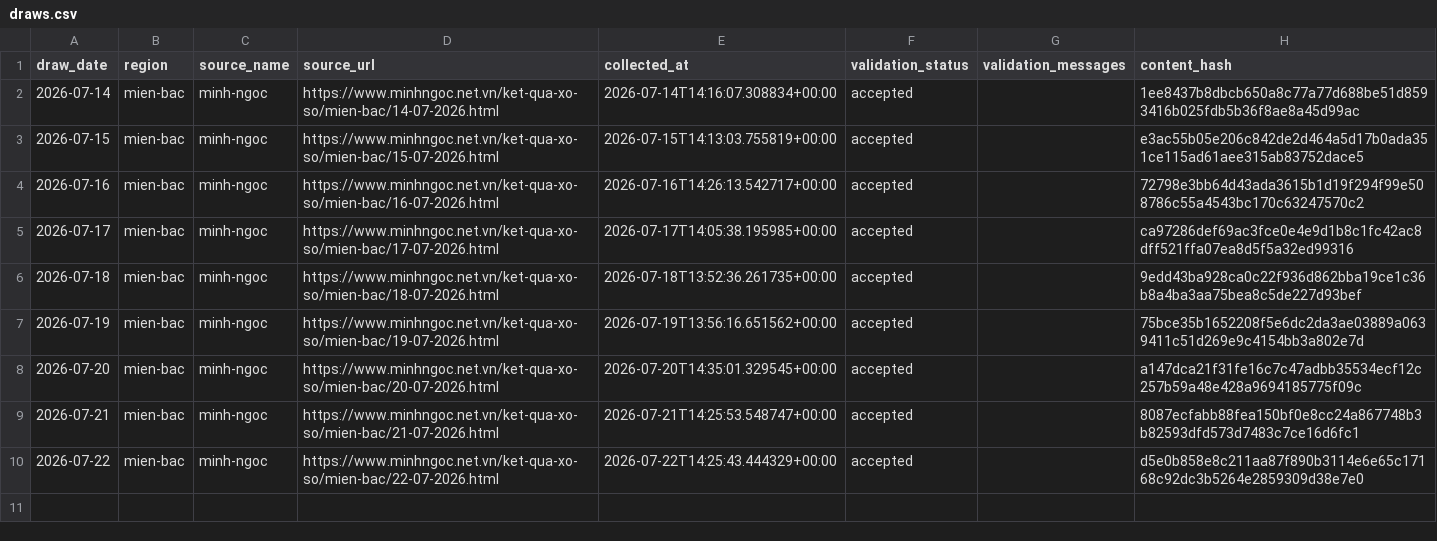
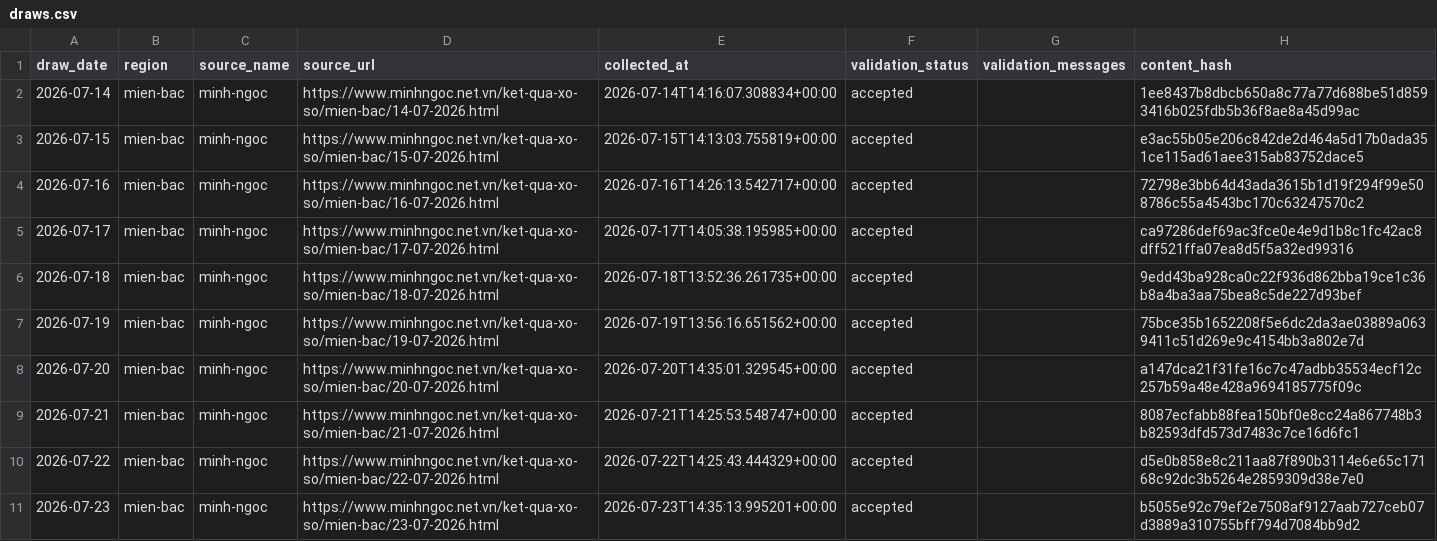
Before and after one commit to kina2711/vn-lottery-xsmb, a CSV file: data/processed/draws.csv, drawn as a sheet; the diff names each change by its address in the sheet, - before the commit and + after, or states it on an @@ line.

```diff
--- a/data/processed/draws.csv
+++ b/data/processed/draws.csv
+row 11: 2026-07-23 | mien-bac | minh-ngoc | https://www.minhngoc.net.vn/ket-qua-xo-so/mien-bac/23-07-2026.html | 2026-07-23T14:35:13.995201+00:00 | accepted |  | b5055e92c79ef2e7508af9127aab727ceb07d3889a310755bff794d7084bb9d2
```
Also changed, not shown: data/reports/frequency.csv, data/reports/heatmap.csv, 10 other files.
